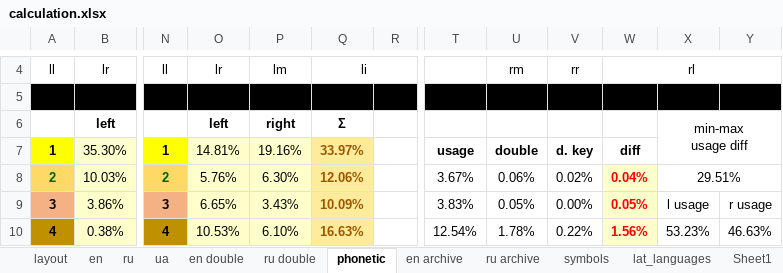
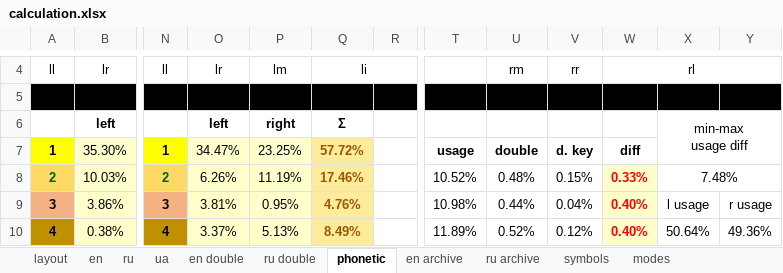
Before and after one commit to uqqu/qPhyx, an Excel workbook: external/calculation.xlsx, sheet phonetic, drawn as a sheet; only a part is shown, gaps mark what is left out; values as stored, in another font and other column widths than the file's, no borders; conditional formats not drawn; the diff covers the shown part only; the diff names each change by its address in the sheet, - before the commit and + after, or states it on an @@ line.

```diff
--- a/external/calculation.xlsx (sheet phonetic)
+++ b/external/calculation.xlsx (sheet phonetic)
-sheet tab: Sheet1
+sheet tab: modes
-sheet tab: lat_languages
-O7: 14.81%
+O7: 34.47%
-P7: 19.16%
+P7: 23.25%
-Q7: 33.97%
+Q7: 57.72%
-O8: 5.76%
+O8: 6.26%
-P8: 6.30%
+P8: 11.19%
-Q8: 12.06%
+Q8: 17.46%
-T8: 3.67%
+T8: 10.52%
-U8: 0.06%
+U8: 0.48%
-V8: 0.02%
+V8: 0.15%
-W8: 0.04%
+W8: 0.33%
-X8: 29.51%
+X8: 7.48%
-O9: 6.65%
+O9: 3.81%
-P9: 3.43%
+P9: 0.95%
-Q9: 10.09%
+Q9: 4.76%
-T9: 3.83%
+T9: 10.98%
-U9: 0.05%
+U9: 0.44%
-V9: 0.00%
+V9: 0.04%
-W9: 0.05%
+W9: 0.40%
-O10: 10.53%
+O10: 3.37%
-P10: 6.10%
+P10: 5.13%
-Q10: 16.63%
+Q10: 8.49%
-T10: 12.54%
+T10: 11.89%
-U10: 1.78%
+U10: 0.52%
-V10: 0.22%
+V10: 0.12%
-W10: 1.56%
+W10: 0.40%
-X10: 53.23%
+X10: 50.64%
-Y10: 46.63%
+Y10: 49.36%
```
Also changed, not shown: 6 added rows, 6 removed rows and 427 edited cells elsewhere in this sheet, sheet symbols, sheet modes, hidden cells, external/languages.xlsx.
